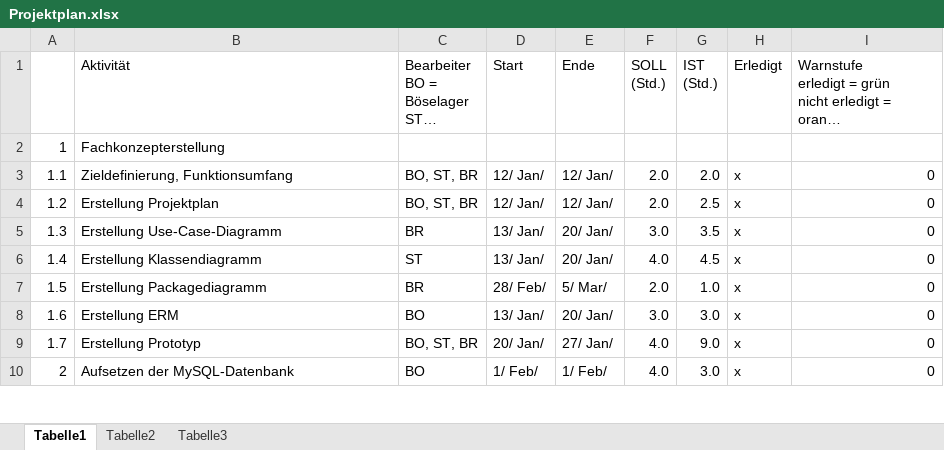
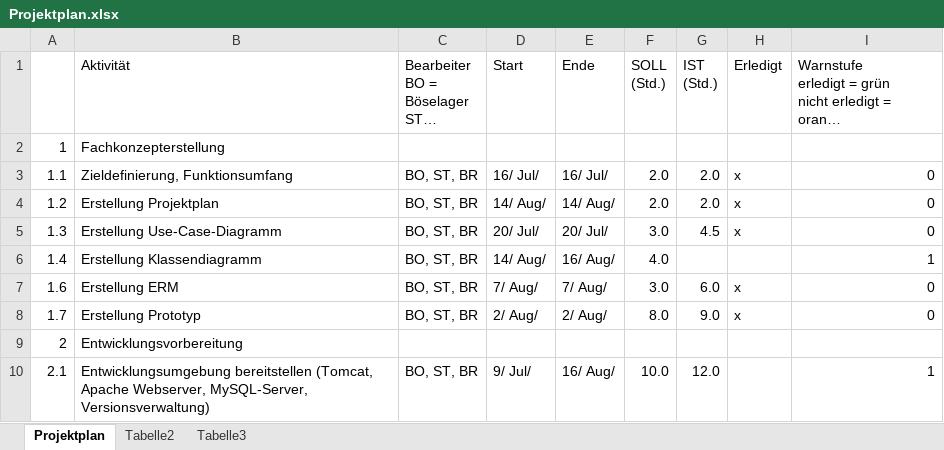
Before and after one commit to AlexSteffen/RentACar, an Excel workbook: Projektdokumente/Projektplan.xlsx, sheet Projektplan, drawn as a sheet; only a part is shown; long unchanged cells end in …; values as stored, in another font and other column widths than the file's, no cell formats; conditional formats not drawn; removed rows and columns are numbered as before the commit, all else as after; the diff covers the shown part only; the diff names each change by its address in the sheet, - before the commit and + after, or states it on an @@ line.

Commit message:
Projektplan

```diff
--- a/Projektdokumente/Projektplan.xlsx (sheet Projektplan)
+++ b/Projektdokumente/Projektplan.xlsx (sheet Projektplan)
-sheet tab: Tabelle1
+sheet tab: Projektplan
-D3 (Start): 12/ Jan/
+D3 (Start): 16/ Jul/
-E3 (Ende): 12/ Jan/
+E3 (Ende): 16/ Jul/
-D4 (Start): 12/ Jan/
+D4 (Start): 14/ Aug/
-E4 (Ende): 12/ Jan/
+E4 (Ende): 14/ Aug/
-G4 (IST (Std.)): 2.5
+G4 (IST (Std.)): 2.0
-C5: BR
+C5: BO, ST, BR
-D5 (Start): 13/ Jan/
+D5 (Start): 20/ Jul/
-E5 (Ende): 20/ Jan/
+E5 (Ende): 20/ Jul/
-G5 (IST (Std.)): 3.5
+G5 (IST (Std.)): 4.5
-C6: ST
+C6: BO, ST, BR
-D6 (Start): 13/ Jan/
+D6 (Start): 14/ Aug/
-E6 (Ende): 20/ Jan/
+E6 (Ende): 16/ Aug/
-G6 (IST (Std.)): 4.5
+G6 (IST (Std.)): (empty)
-H6 (Erledigt): x
+H6 (Erledigt): (empty)
-I6: 0
+I6: 1
-row 7: 1.5 | Erstellung Packagediagramm | BR | 28/ Feb/ | 5/ Mar/ | 2.0 | 1.0 | x | 0
-C7: BO
+C7: BO, ST, BR
-D7 (Start): 13/ Jan/
+D7 (Start): 7/ Aug/
-E7 (Ende): 20/ Jan/
+E7 (Ende): 7/ Aug/
-G7 (IST (Std.)): 3.0
+G7 (IST (Std.)): 6.0
-D8 (Start): 20/ Jan/
+D8 (Start): 2/ Aug/
-E8 (Ende): 27/ Jan/
+E8 (Ende): 2/ Aug/
-F8 (SOLL (Std.)): 4.0
+F8 (SOLL (Std.)): 8.0
-B9 (Aktivität): Aufsetzen der MySQL-Datenbank
+B9 (Aktivität): Entwicklungsvorbereitung
-C9: BO
+C9: (empty)
-D9 (Start): 1/ Feb/
+D9 (Start): (empty)
-E9 (Ende): 1/ Feb/
+E9 (Ende): (empty)
-F9 (SOLL (Std.)): 4.0
+F9 (SOLL (Std.)): (empty)
-G9 (IST (Std.)): 3.0
+G9 (IST (Std.)): (empty)
-H9 (Erledigt): x
+H9 (Erledigt): (empty)
-I9: 0
+I9: (empty)
+row 10: 2.1 | Entwicklungsumgebung bereitstellen (Tomcat, Apache Webserver, MySQL-Server, Versionsverwaltung) | BO, ST, BR | 9/ Jul/ | 16/ Aug/ | 10.0 | 12.0 |  | 1
```
Also changed, not shown: 17 added rows, 29 removed rows and 31 edited cells elsewhere in this sheet, cell formats, formulas that keep their value, 2 other files.
